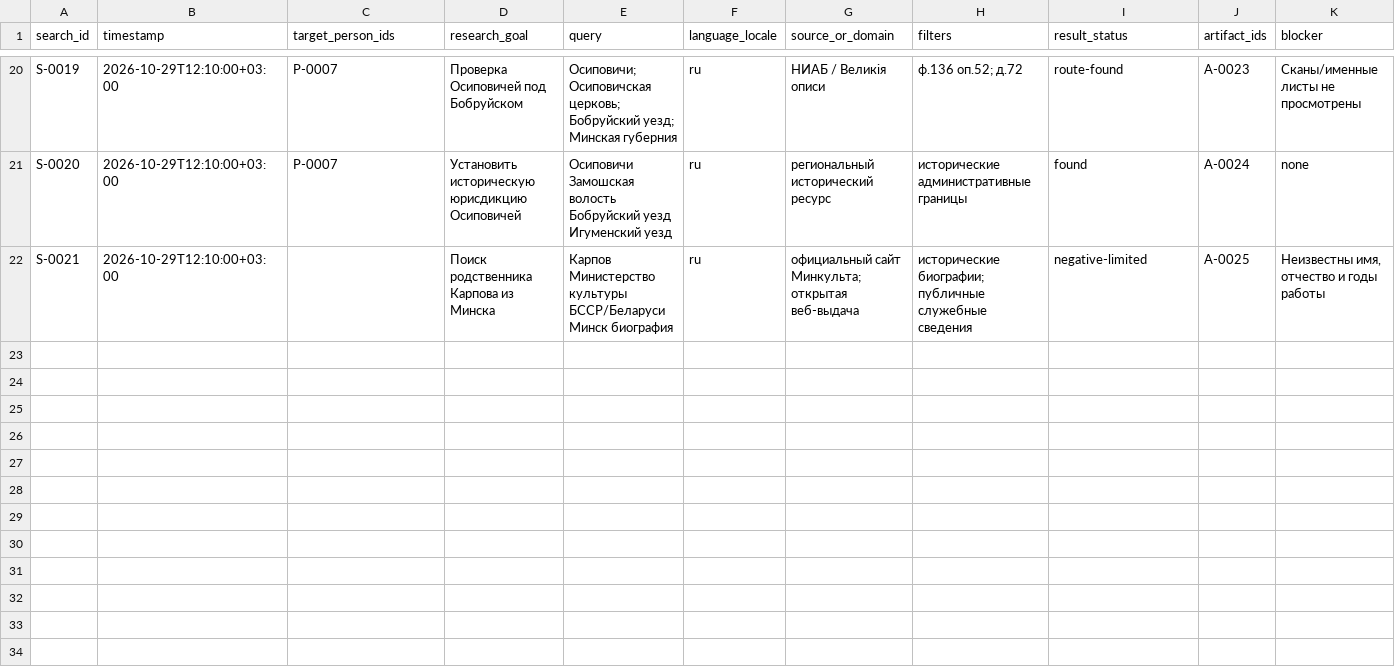
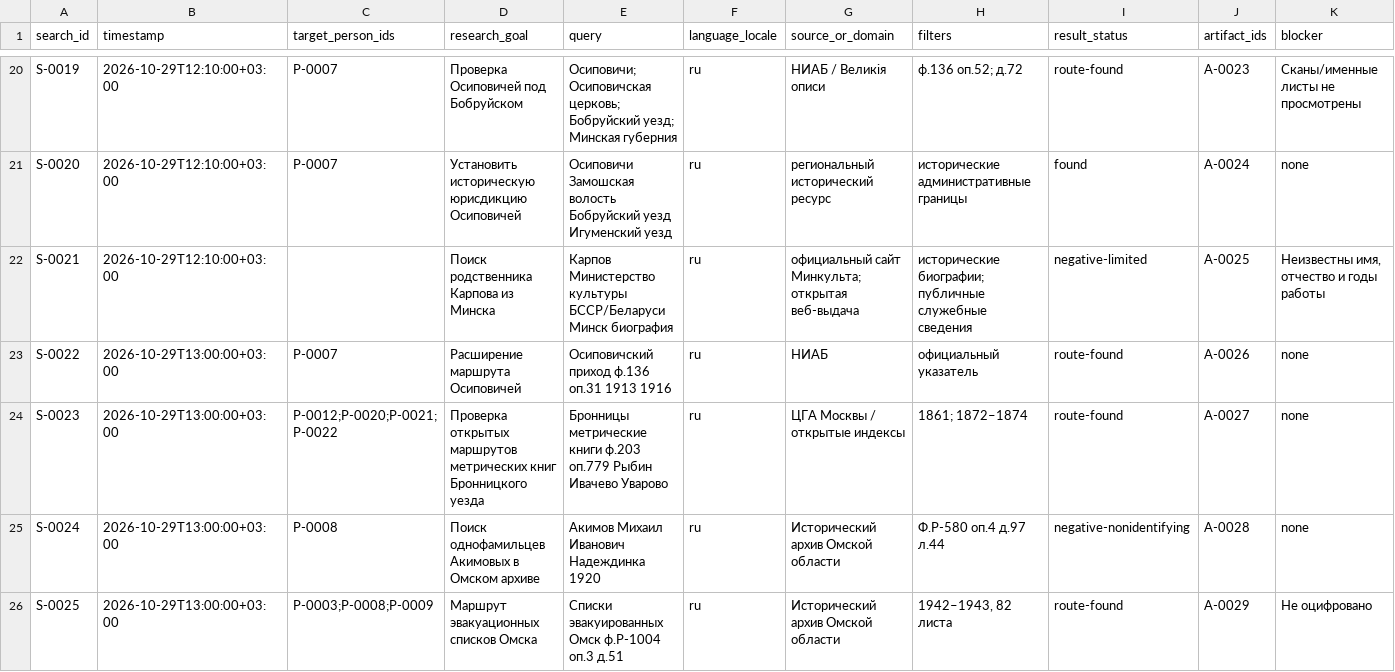
Before and after one commit to krotbaton/Famili, a CSV file: cases/vladimirov-tree/search-log.csv, drawn as a sheet; only a part is shown, gaps mark what is left out; rows hold the shown columns only; the diff names each change by its address in the sheet, - before the commit and + after, or states it on an @@ line.

```diff
--- a/cases/vladimirov-tree/search-log.csv
+++ b/cases/vladimirov-tree/search-log.csv
+row 23: S-0022 | 2026-10-29T13:00:00+03:00 | P-0007 | Расширение маршрута Осиповичей | Осиповичский приход ф.136 оп.31 1913 1916 | ru | НИАБ | официальный указатель | route-found | A-0026 | none
+row 24: S-0023 | 2026-10-29T13:00:00+03:00 | P-0012;P-0020;P-0021;P-0022 | Проверка открытых маршрутов метрических книг Бронницкого уезда | Бронницы метрические книги ф.203 оп.779 Рыбин Ивачево Уварово | ru | ЦГА Москвы / открытые индексы | 1861; 1872–1874 | route-found | A-0027 | none
+row 25: S-0024 | 2026-10-29T13:00:00+03:00 | P-0008 | Поиск однофамильцев Акимовых в Омском архиве | Акимов Михаил Иванович Надеждинка 1920 | ru | Исторический архив Омской области | Ф.Р-580 оп.4 д.97 л.44 | negative-nonidentifying | A-0028 | none
+row 26: S-0025 | 2026-10-29T13:00:00+03:00 | P-0003;P-0008;P-0009 | Маршрут эвакуационных списков Омска | Списки эвакуированных Омск ф.Р-1004 оп.3 д.51 | ru | Исторический архив Омской области | 1942–1943, 82 листа | route-found | A-0029 | Не оцифровано
```
Also changed, not shown: cases/vladimirov-tree/artifact-register.csv, cases/vladimirov-tree/claims-register.csv, 5 other files.
